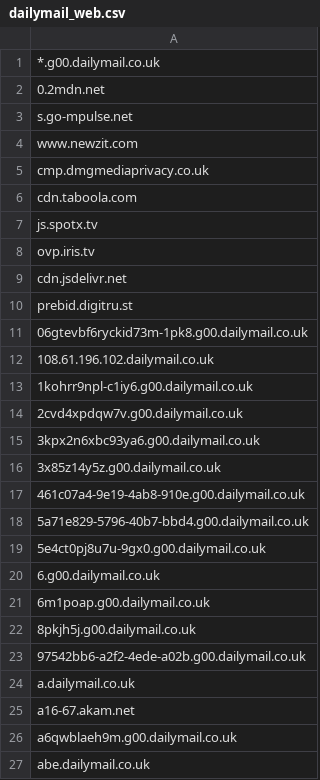
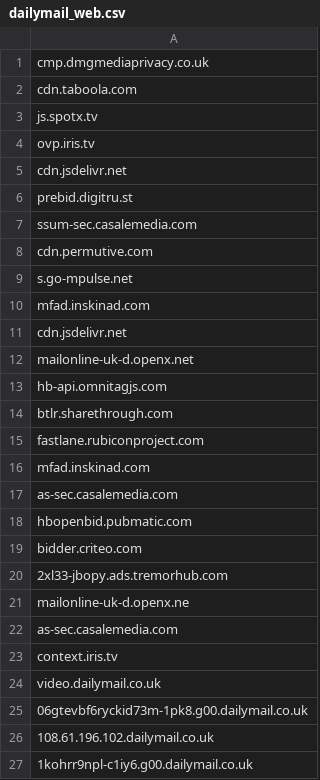
Before and after one commit to danielcuthbert/thescum, a CSV file: dailymail_web.csv, drawn as a sheet; only a part is shown; the shorter side is filled out with more unchanged rows.

Commit message:
added 24 more trackers

```diff
--- a/dailymail_web.csv
+++ b/dailymail_web.csv
@@ -1,5 +1 @@
-*.g00.dailymail.co.uk
-0.2mdn.net
-s.go-mpulse.net
-www.newzit.com
 cmp.dmgmediaprivacy.co.uk
@@ -10,2 +6,20 @@ cdn.jsdelivr.net
 prebid.digitru.st
+ssum-sec.casalemedia.com
+cdn.permutive.com
+s.go-mpulse.net
+mfad.inskinad.com
+cdn.jsdelivr.net
+mailonline-uk-d.openx.net
+hb-api.omnitagjs.com
+btlr.sharethrough.com
+fastlane.rubiconproject.com
+mfad.inskinad.com
+as-sec.casalemedia.com
+hbopenbid.pubmatic.com
+bidder.criteo.com
+2xl33-jbopy.ads.tremorhub.com
+mailonline-uk-d.openx.ne
+as-sec.casalemedia.com
+context.iris.tv
+video.dailymail.co.uk
 06gtevbf6ryckid73m-1pk8.g00.dailymail.co.uk
```
